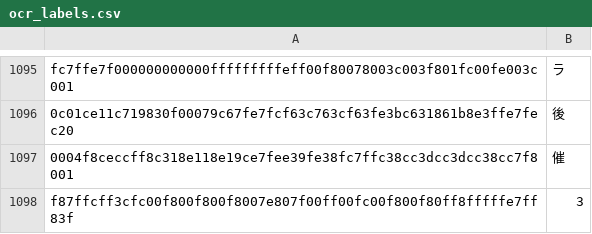
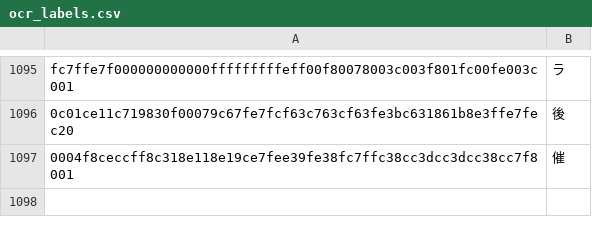
Before and after one commit to NateScarlet/auto-derby, a CSV file: auto_derby/data/ocr_labels.csv, drawn as a sheet; only a part is shown, gaps mark what is left out; the diff names each change by its address in the sheet, - before the commit and + after, or states it on an @@ line.

```diff
--- a/auto_derby/data/ocr_labels.csv
+++ b/auto_derby/data/ocr_labels.csv
-row 1098: f87ffcff3cfc00f800f800f8007e807f00ff00fc00f800f80ff8fffffe7ff83f | 3
```
Also changed, not shown: 1 other file.
